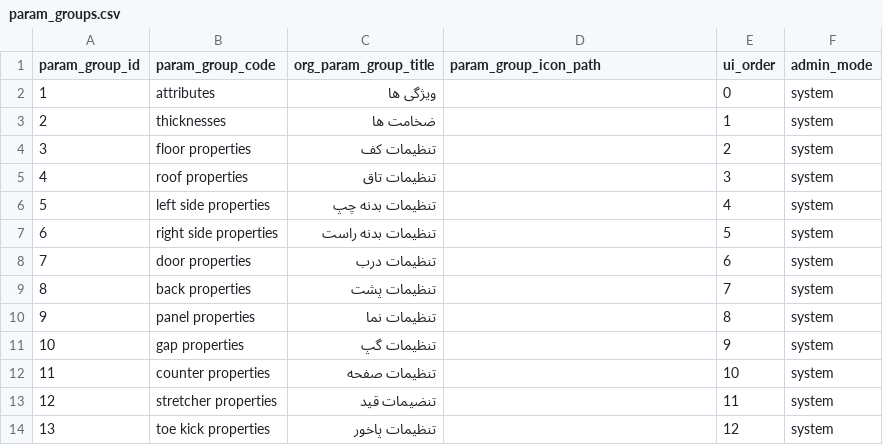
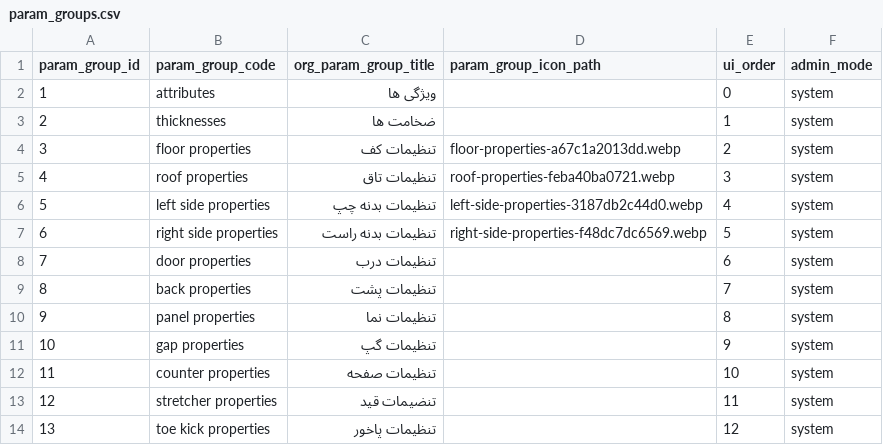
Before and after one commit to paddesigngroup-cloud/design, a CSV file: data/admins/00000000-0000-0000-0000-000000000001/tables/param_groups.csv, drawn as a sheet.

```diff
--- a/data/admins/00000000-0000-0000-0000-000000000001/tables/param_groups.csv
+++ b/data/admins/00000000-0000-0000-0000-000000000001/tables/param_groups.csv
@@ -3,6 +3,6 @@
 2,thicknesses,ضخامت ها,,1,system
-3,floor properties,تنظیمات کف,,2,system
-4,roof properties,تنظیمات تاق,,3,system
-5,left side properties,تنظیمات بدنه چپ,,4,system
-6,right side properties,تنظیمات بدنه راست,,5,system
+3,floor properties,تنظیمات کف,floor-properties-a67c1a2013dd.webp,2,system
+4,roof properties,تنظیمات تاق,roof-properties-feba40ba0721.webp,3,system
+5,left side properties,تنظیمات بدنه چپ,left-side-properties-3187db2c44d0.webp,4,system
+6,right side properties,تنظیمات بدنه راست,right-side-properties-f48dc7dc6569.webp,5,system
 7,door properties,تنظیمات درب,,6,system
```
Also changed, not shown: 42 other files.
